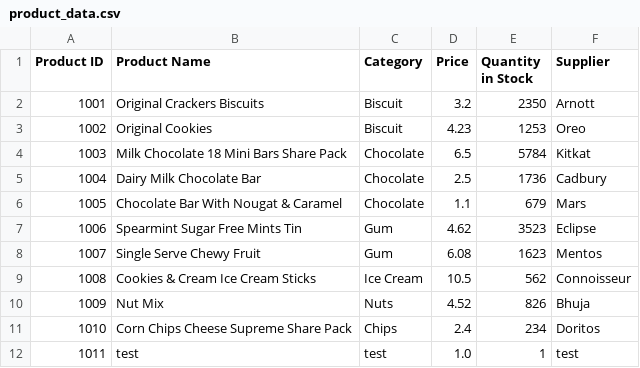
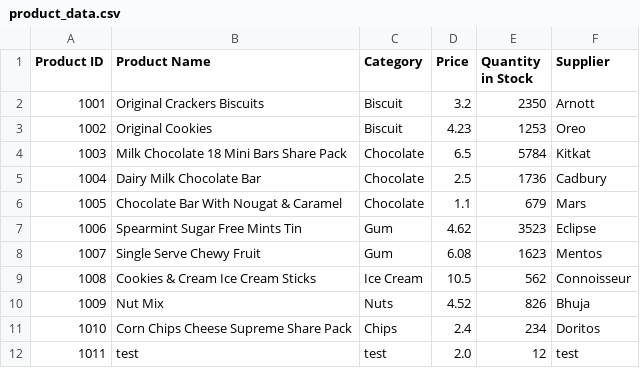
Before and after one commit to EmmaXZhang/System_Thinking_Assignment4, a CSV file: product_data.csv, drawn as a sheet.

```diff
--- a/product_data.csv
+++ b/product_data.csv
@@ -11,2 +11,2 @@ Product ID,Product Name,Category,Price,Quantity in Stock,Supplier
 1010,Corn Chips Cheese Supreme Share Pack,Chips,2.4,234,Doritos
-1011,test,test,1.0,1,test
+1011,test,test,2.0,12,test
```
Also changed, not shown: 1 other file.
